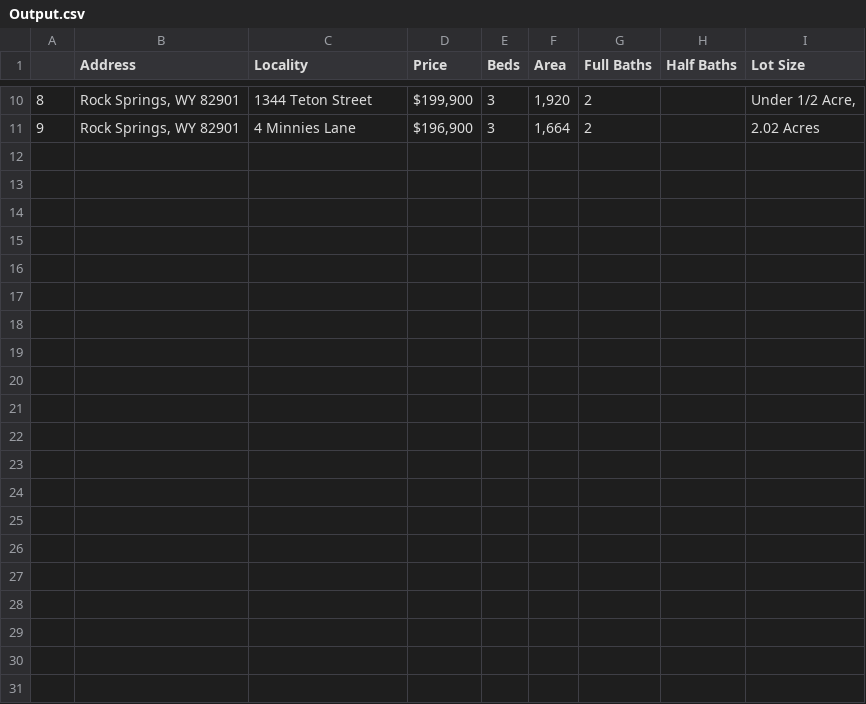
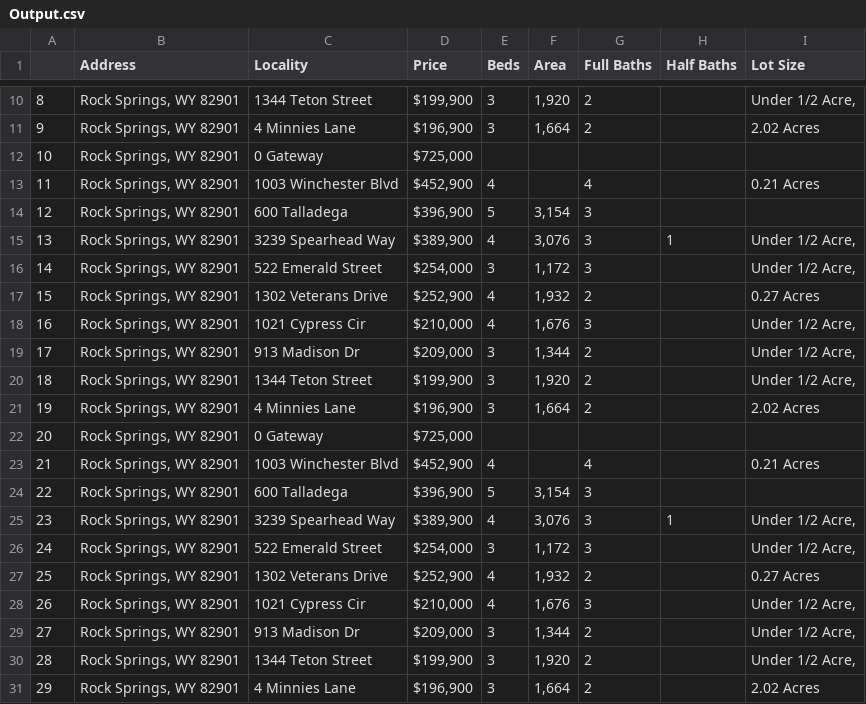
Before and after one commit to goonerify/The-Python-Mega-Course-Build-10-Real-World-Applications, a CSV file: Section 32 Web Scraper of Real Estates/Output.csv, drawn as a sheet; only a part is shown, gaps mark what is left out; the diff names each change by its address in the sheet, - before the commit and + after, or states it on an @@ line.

```diff
--- a/Section 32 Web Scraper of Real Estates/Output.csv
+++ b/Section 32 Web Scraper of Real Estates/Output.csv
+row 12: 10 | Rock Springs, WY 82901 | 0 Gateway | $725,000
+row 13: 11 | Rock Springs, WY 82901 | 1003 Winchester Blvd | $452,900 | 4 |  | 4 |  | 0.21 Acres
+row 14: 12 | Rock Springs, WY 82901 | 600 Talladega | $396,900 | 5 | 3,154 | 3
+row 15: 13 | Rock Springs, WY 82901 | 3239 Spearhead Way | $389,900 | 4 | 3,076 | 3 | 1 | Under 1/2 Acre,
+row 16: 14 | Rock Springs, WY 82901 | 522 Emerald Street | $254,000 | 3 | 1,172 | 3 |  | Under 1/2 Acre,
+row 17: 15 | Rock Springs, WY 82901 | 1302 Veterans Drive | $252,900 | 4 | 1,932 | 2 |  | 0.27 Acres
+row 18: 16 | Rock Springs, WY 82901 | 1021 Cypress Cir | $210,000 | 4 | 1,676 | 3 |  | Under 1/2 Acre,
+row 19: 17 | Rock Springs, WY 82901 | 913 Madison Dr | $209,000 | 3 | 1,344 | 2 |  | Under 1/2 Acre,
+row 20: 18 | Rock Springs, WY 82901 | 1344 Teton Street | $199,900 | 3 | 1,920 | 2 |  | Under 1/2 Acre,
+row 21: 19 | Rock Springs, WY 82901 | 4 Minnies Lane | $196,900 | 3 | 1,664 | 2 |  | 2.02 Acres
+row 22: 20 | Rock Springs, WY 82901 | 0 Gateway | $725,000
+row 23: 21 | Rock Springs, WY 82901 | 1003 Winchester Blvd | $452,900 | 4 |  | 4 |  | 0.21 Acres
+row 24: 22 | Rock Springs, WY 82901 | 600 Talladega | $396,900 | 5 | 3,154 | 3
+row 25: 23 | Rock Springs, WY 82901 | 3239 Spearhead Way | $389,900 | 4 | 3,076 | 3 | 1 | Under 1/2 Acre,
+row 26: 24 | Rock Springs, WY 82901 | 522 Emerald Street | $254,000 | 3 | 1,172 | 3 |  | Under 1/2 Acre,
+row 27: 25 | Rock Springs, WY 82901 | 1302 Veterans Drive | $252,900 | 4 | 1,932 | 2 |  | 0.27 Acres
+row 28: 26 | Rock Springs, WY 82901 | 1021 Cypress Cir | $210,000 | 4 | 1,676 | 3 |  | Under 1/2 Acre,
+row 29: 27 | Rock Springs, WY 82901 | 913 Madison Dr | $209,000 | 3 | 1,344 | 2 |  | Under 1/2 Acre,
+row 30: 28 | Rock Springs, WY 82901 | 1344 Teton Street | $199,900 | 3 | 1,920 | 2 |  | Under 1/2 Acre,
+row 31: 29 | Rock Springs, WY 82901 | 4 Minnies Lane | $196,900 | 3 | 1,664 | 2 |  | 2.02 Acres
```
Also changed, not shown: 2 other files.
